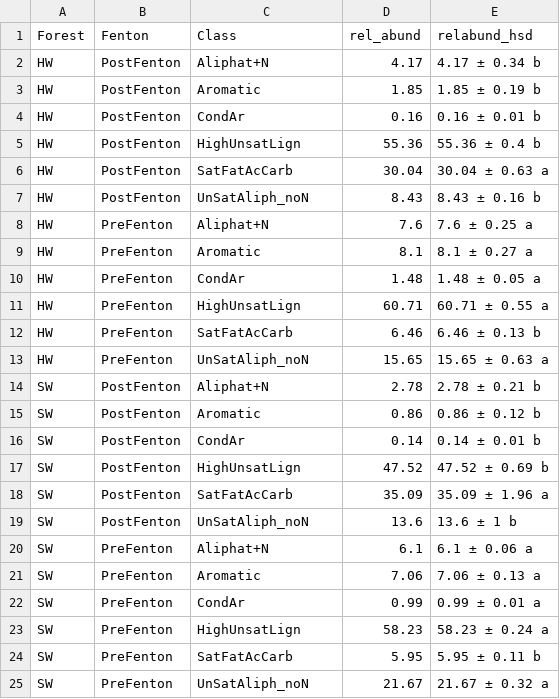
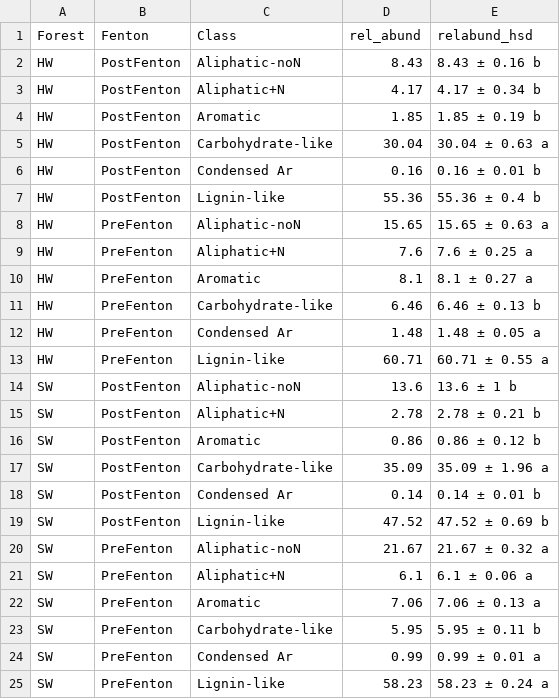
Before and after one commit to kaizadp/fenton_adsorption_SOM, a CSV file: fticr/fticr_relative_abundance.csv, drawn as a sheet.

```diff
--- a/fticr/fticr_relative_abundance.csv
+++ b/fticr/fticr_relative_abundance.csv
@@ -1,25 +1,25 @@
 "Forest","Fenton","Class","rel_abund","relabund_hsd"
-"HW","PostFenton","Aliphat+N",4.17,"4.17 ± 0.34 b"
+"HW","PostFenton","Aliphatic-noN",8.43,"8.43 ± 0.16 b"
+"HW","PostFenton","Aliphatic+N",4.17,"4.17 ± 0.34 b"
 "HW","PostFenton","Aromatic",1.85,"1.85 ± 0.19 b"
-"HW","PostFenton","CondAr",0.16,"0.16 ± 0.01 b"
-"HW","PostFenton","HighUnsatLign",55.36,"55.36 ± 0.4 b"
-"HW","PostFenton","SatFatAcCarb",30.04,"30.04 ± 0.63 a"
-"HW","PostFenton","UnSatAliph_noN",8.43,"8.43 ± 0.16 b"
-"HW","PreFenton","Aliphat+N",7.6,"7.6 ± 0.25 a"
+"HW","PostFenton","Carbohydrate-like",30.04,"30.04 ± 0.63 a"
+"HW","PostFenton","Condensed Ar",0.16,"0.16 ± 0.01 b"
+"HW","PostFenton","Lignin-like",55.36,"55.36 ± 0.4 b"
+"HW","PreFenton","Aliphatic-noN",15.65,"15.65 ± 0.63 a"
+"HW","PreFenton","Aliphatic+N",7.6,"7.6 ± 0.25 a"
 "HW","PreFenton","Aromatic",8.1,"8.1 ± 0.27 a"
-"HW","PreFenton","CondAr",1.48,"1.48 ± 0.05 a"
-"HW","PreFenton","HighUnsatLign",60.71,"60.71 ± 0.55 a"
-"HW","PreFenton","SatFatAcCarb",6.46,"6.46 ± 0.13 b"
-"HW","PreFenton","UnSatAliph_noN",15.65,"15.65 ± 0.63 a"
-"SW","PostFenton","Aliphat+N",2.78,"2.78 ± 0.21 b"
+"HW","PreFenton","Carbohydrate-like",6.46,"6.46 ± 0.13 b"
+"HW","PreFenton","Condensed Ar",1.48,"1.48 ± 0.05 a"
+"HW","PreFenton","Lignin-like",60.71,"60.71 ± 0.55 a"
+"SW","PostFenton","Aliphatic-noN",13.6,"13.6 ± 1 b"
+"SW","PostFenton","Aliphatic+N",2.78,"2.78 ± 0.21 b"
 "SW","PostFenton","Aromatic",0.86,"0.86 ± 0.12 b"
-"SW","PostFenton","CondAr",0.14,"0.14 ± 0.01 b"
-"SW","PostFenton","HighUnsatLign",47.52,"47.52 ± 0.69 b"
-"SW","PostFenton","SatFatAcCarb",35.09,"35.09 ± 1.96 a"
-"SW","PostFenton","UnSatAliph_noN",13.6,"13.6 ± 1 b"
-"SW","PreFenton","Aliphat+N",6.1,"6.1 ± 0.06 a"
+"SW","PostFenton","Carbohydrate-like",35.09,"35.09 ± 1.96 a"
+"SW","PostFenton","Condensed Ar",0.14,"0.14 ± 0.01 b"
+"SW","PostFenton","Lignin-like",47.52,"47.52 ± 0.69 b"
+"SW","PreFenton","Aliphatic-noN",21.67,"21.67 ± 0.32 a"
+"SW","PreFenton","Aliphatic+N",6.1,"6.1 ± 0.06 a"
 "SW","PreFenton","Aromatic",7.06,"7.06 ± 0.13 a"
-"SW","PreFenton","CondAr",0.99,"0.99 ± 0.01 a"
-"SW","PreFenton","HighUnsatLign",58.23,"58.23 ± 0.24 a"
-"SW","PreFenton","SatFatAcCarb",5.95,"5.95 ± 0.11 b"
-"SW","PreFenton","UnSatAliph_noN",21.67,"21.67 ± 0.32 a"
+"SW","PreFenton","Carbohydrate-like",5.95,"5.95 ± 0.11 b"
+"SW","PreFenton","Condensed Ar",0.99,"0.99 ± 0.01 a"
+"SW","PreFenton","Lignin-like",58.23,"58.23 ± 0.24 a"
```
Also changed, not shown: fticr/fticr_goethite_sorbed.csv, fticr/fticr_meta.csv, 9 other files.
